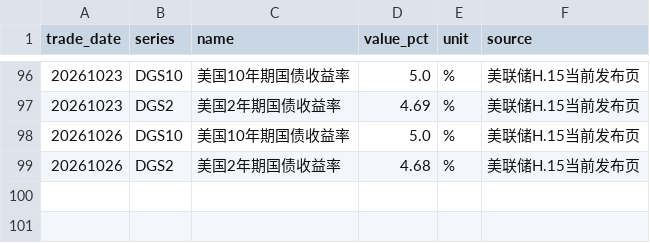
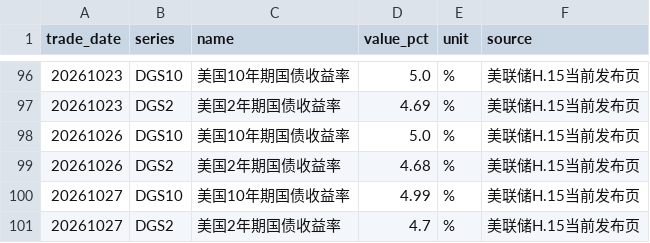
Before and after one commit to littlepeachh/macroscope-dashboard-v6, a CSV file: data/global_macro.csv, drawn as a sheet; only a part is shown, gaps mark what is left out.

```diff
--- a/data/global_macro.csv
+++ b/data/global_macro.csv
@@ -99 +99,3 @@
 20261026,DGS2,美国2年期国债收益率,4.68,%,美联储H.15当前发布页
+20261027,DGS10,美国10年期国债收益率,4.99,%,美联储H.15当前发布页
+20261027,DGS2,美国2年期国债收益率,4.7,%,美联储H.15当前发布页
```
Also changed, not shown: 4 other files.
